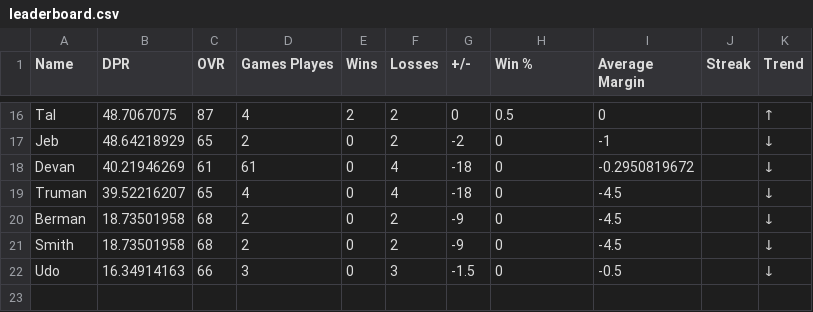
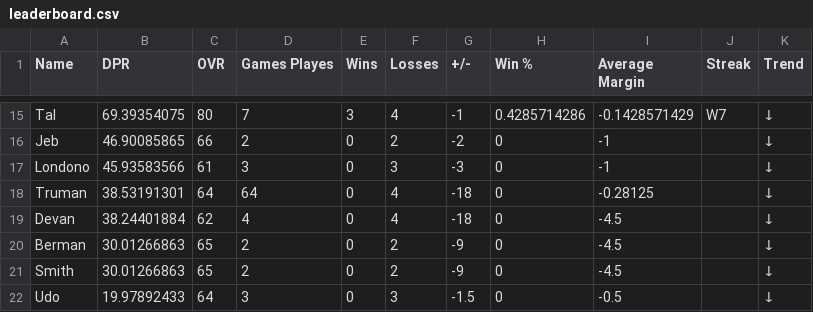
Before and after one commit to adamstiefel06/dpong-leaderboard, a CSV file: leaderboard.csv, drawn as a sheet; only a part is shown, gaps mark what is left out; removed rows and columns are numbered as before the commit, all else as after; the diff covers the shown part only; the diff names each change by its address in the sheet, - before the commit and + after, or states it on an @@ line.

```diff
--- a/leaderboard.csv
+++ b/leaderboard.csv
-B15 (DPR): 48.7067075
+B15 (DPR): 69.39354075
-C15 (OVR): 87
+C15 (OVR): 80
-D15 (Games Playes): 4
+D15 (Games Playes): 7
-E15 (Wins): 2
+E15 (Wins): 3
-F15 (Losses): 2
+F15 (Losses): 4
-G15 (+/-): 0
+G15 (+/-): -1
-H15 (Win %): 0.5
+H15 (Win %): 0.4285714286
-I15 (Average Margin): 0
+I15 (Average Margin): -0.1428571429
-J15 (Streak): (empty)
+J15 (Streak): W7
-K15 (Trend): ↑
+K15 (Trend): ↓
-B16 (DPR): 48.64218929
+B16 (DPR): 46.90085865
-C16 (OVR): 65
+C16 (OVR): 66
-row 18: Devan | 40.21946269 | 61 | 61 | 0 | 4 | -18 | 0 | -0.2950819672 |  | ↓
+row 17: Londono | 45.93583566 | 61 | 3 | 0 | 3 | -3 | 0 | -1 |  | ↓
-B18 (DPR): 39.52216207
+B18 (DPR): 38.53191301
-C18 (OVR): 65
+C18 (OVR): 64
-D18 (Games Playes): 4
+D18 (Games Playes): 64
-I18 (Average Margin): -4.5
+I18 (Average Margin): -0.28125
+row 19: Devan | 38.24401884 | 62 | 4 | 0 | 4 | -18 | 0 | -4.5 |  | ↓
-B20:B21 (DPR): 18.73501958
+B20:B21 (DPR): 30.01266863
-C20:C21 (OVR): 68
+C20:C21 (OVR): 65
-B22 (DPR): 16.34914163
+B22 (DPR): 19.97892433
-C22 (OVR): 66
+C22 (OVR): 64
```
Also changed, not shown: 5 added rows, 6 removed rows and 22 edited cells elsewhere in this file.
